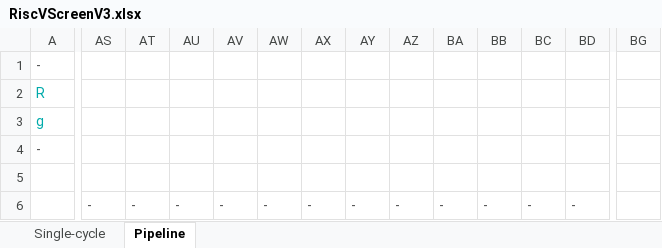
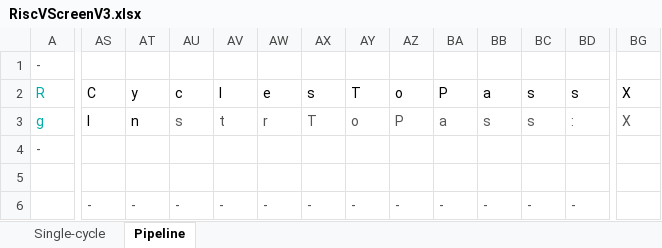
Before and after one commit to Juanes7222/riscv-rv32im-fpga, an Excel workbook: scripts/RiscVScreenV3.xlsx, sheet Pipeline, drawn as a sheet; only a part is shown, gaps mark what is left out; values as stored, in another font and other column widths than the file's, no borders; the diff covers the shown part only; the diff names each change by its address in the sheet, - before the commit and + after, or states it on an @@ line.

```diff
--- a/scripts/RiscVScreenV3.xlsx (sheet Pipeline)
+++ b/scripts/RiscVScreenV3.xlsx (sheet Pipeline)
-AS2: (empty)
+AS2: C
-AT2: (empty)
+AT2: y
-AU2: (empty)
+AU2: c
-AV2: (empty)
+AV2: l
-AW2: (empty)
+AW2: e
-AX2: (empty)
+AX2: s
-AY2: (empty)
+AY2: T
-AZ2: (empty)
+AZ2: o
-BA2: (empty)
+BA2: P
-BB2: (empty)
+BB2: a
-BC2:BC3: (empty)
+BC2:BC3: s
-BD2: (empty)
+BD2: s
-BG2:BG3: (empty)
+BG2:BG3: X
-AS3: (empty)
+AS3: I
-AT3: (empty)
+AT3: n
-AU3: (empty)
+AU3: s
-AV3: (empty)
+AV3: t
-AW3: (empty)
+AW3: r
-AX3: (empty)
+AX3: T
-AY3: (empty)
+AY3: o
-AZ3: (empty)
+AZ3: P
-BA3: (empty)
+BA3: a
-BB3: (empty)
+BB3: s
-BD3: (empty)
+BD3: :
```
Also changed, not shown: 31 edited cells elsewhere in this sheet, sheet Single-cycle, 11 other files.
